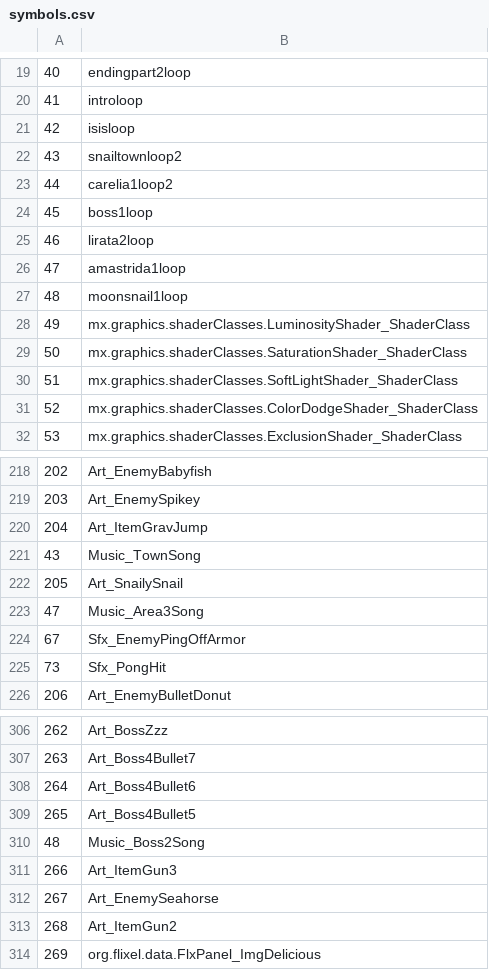
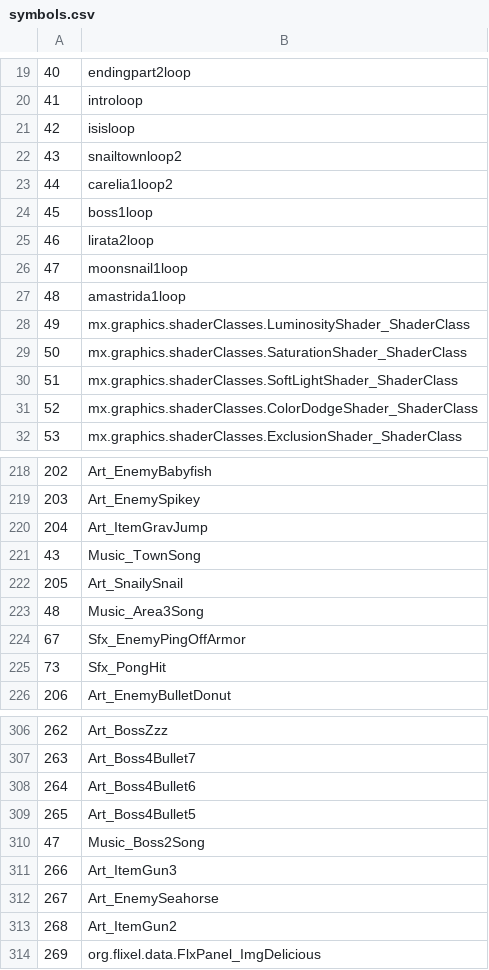
Before and after one commit to dimuslv/Flex-compilable-Snailiad-assets, a CSV file: exports/symbolClass/symbols.csv, drawn as a sheet; only a part is shown, gaps mark what is left out.

```diff
--- a/exports/symbolClass/symbols.csv
+++ b/exports/symbolClass/symbols.csv
@@ -25,4 +25,4 @@
 46;lirata2loop
-47;amastrida1loop
-48;moonsnail1loop
+47;moonsnail1loop
+48;amastrida1loop
 49;mx.graphics.shaderClasses.LuminosityShader_ShaderClass
@@ -222,3 +222,3 @@
 205;Art_SnailySnail
-47;Music_Area3Song
+48;Music_Area3Song
 67;Sfx_EnemyPingOffArmor
@@ -309,3 +309,3 @@
 265;Art_Boss4Bullet5
-48;Music_Boss2Song
+47;Music_Boss2Song
 266;Art_ItemGun3
```
Also changed, not shown: 40 other files.
